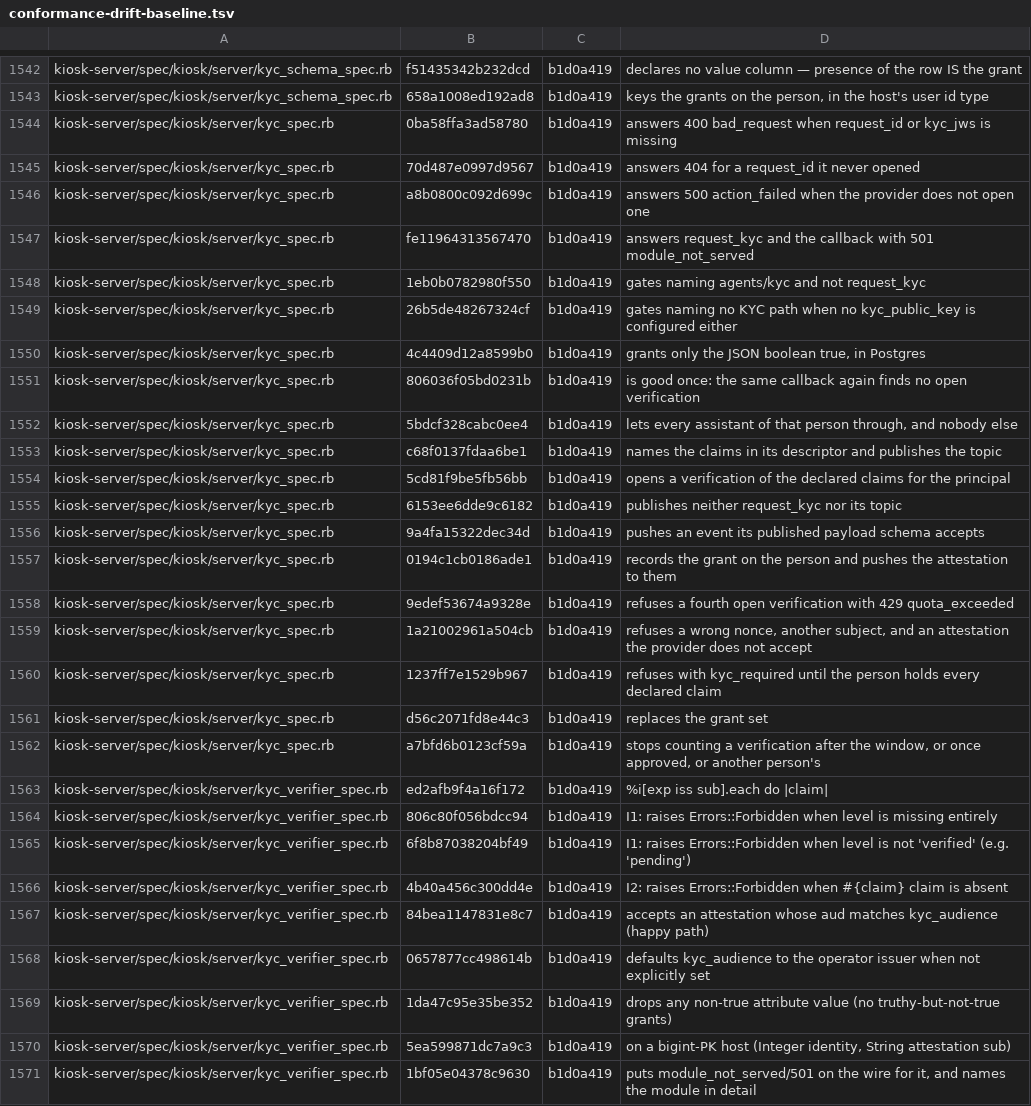
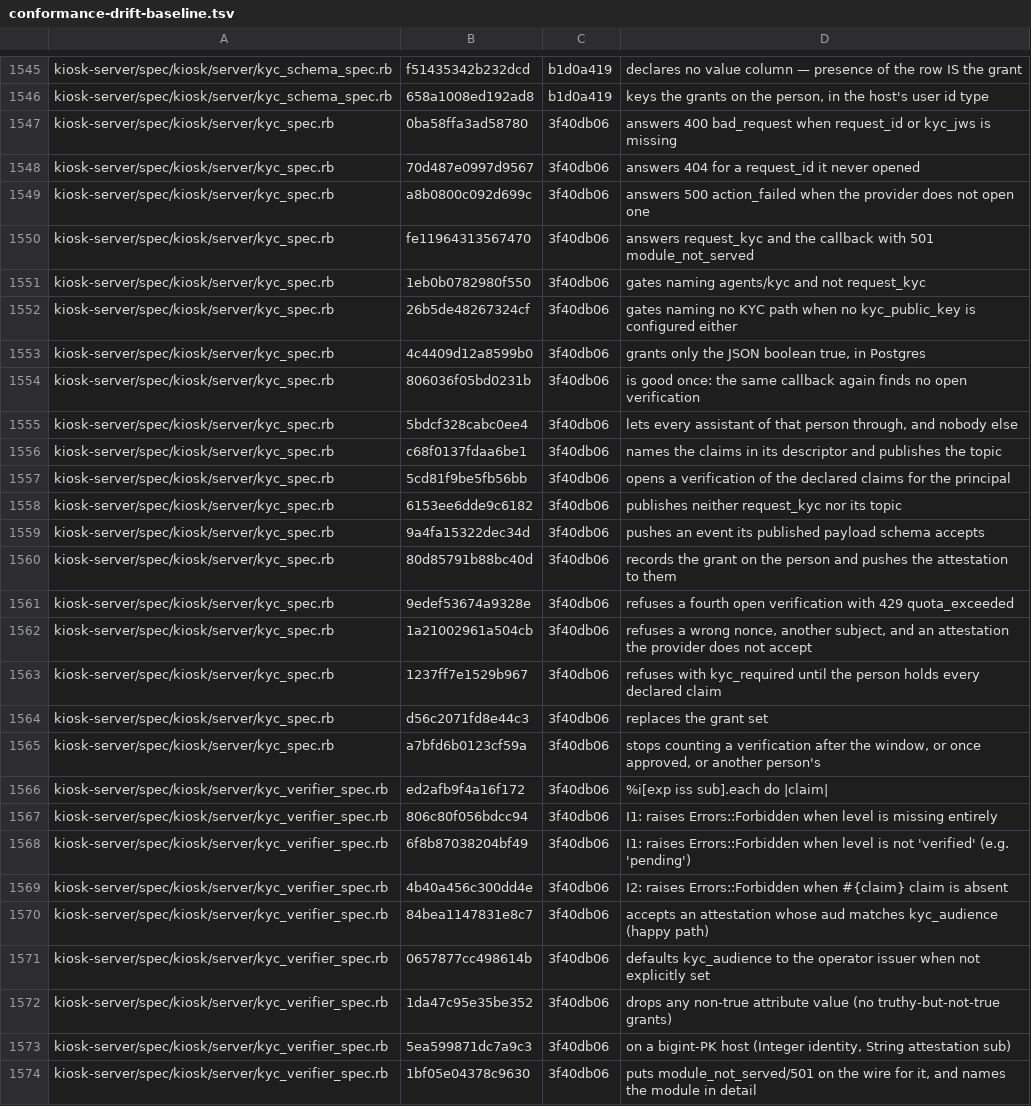
Before and after one commit to kiosk-hq/kiosk, a TSV file: spec/conformance-drift-baseline.tsv, drawn as a sheet; only a part is shown, gaps mark what is left out; addresses are those after the commit; the diff covers the shown part only; the diff names each change by its address in the sheet, - before the commit and + after, or states it on an @@ line.

```diff
--- a/spec/conformance-drift-baseline.tsv
+++ b/spec/conformance-drift-baseline.tsv
-C1547:C1574: b1d0a419
+C1547:C1574: 3f40db06
-B1560: 0194c1cb0186ade1
+B1560: 80d85791b88bc40d
```
Also changed, not shown: 4 added rows and 39 edited cells elsewhere in this file, spec/conformance-anchors.tsv.
